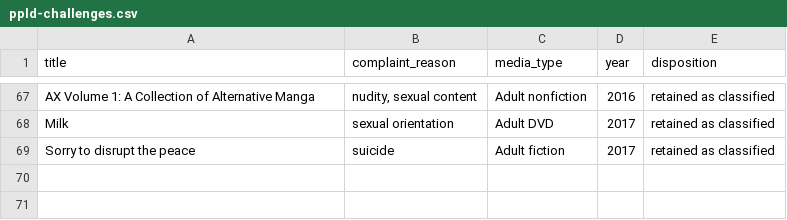
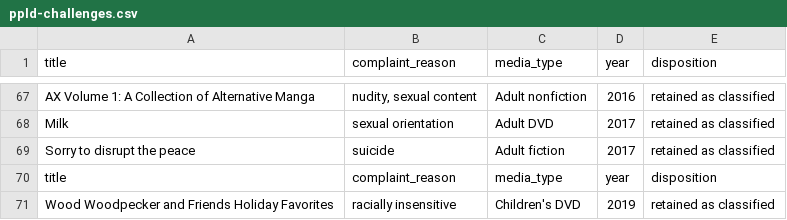
Before and after one commit to cjwinchester/ppld-challenges, a CSV file: ppld-challenges.csv, drawn as a sheet; only a part is shown, gaps mark what is left out.

Commit message:
add 2019 data

```diff
--- a/ppld-challenges.csv
+++ b/ppld-challenges.csv
@@ -69 +69,3 @@ Milk,sexual orientation,Adult DVD,2017,retained as classified
 Sorry to disrupt the peace,suicide,Adult fiction,2017,retained as classified
+title,complaint_reason,media_type,year,disposition
+Wood Woodpecker and Friends Holiday Favorites,racially insensitive,Children's DVD,2019,retained as classified
```
